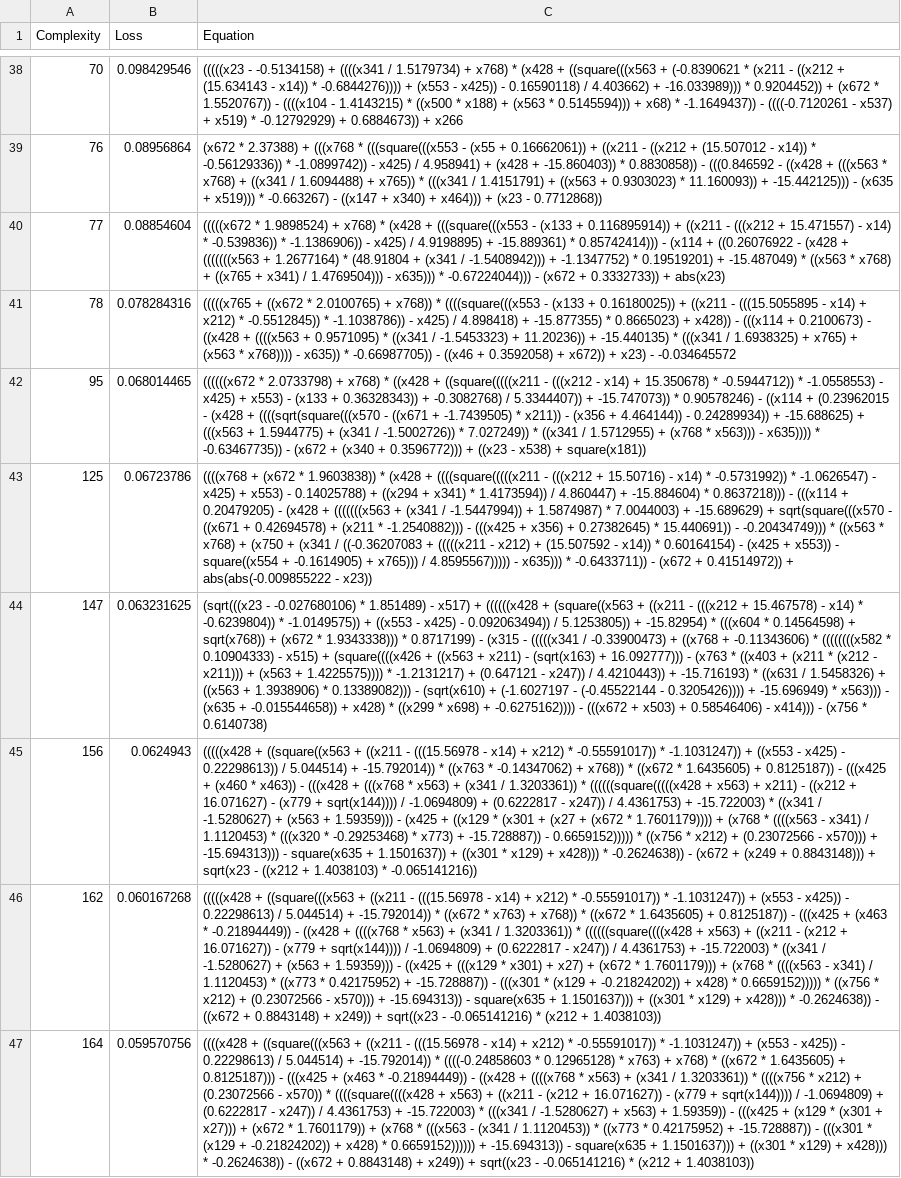
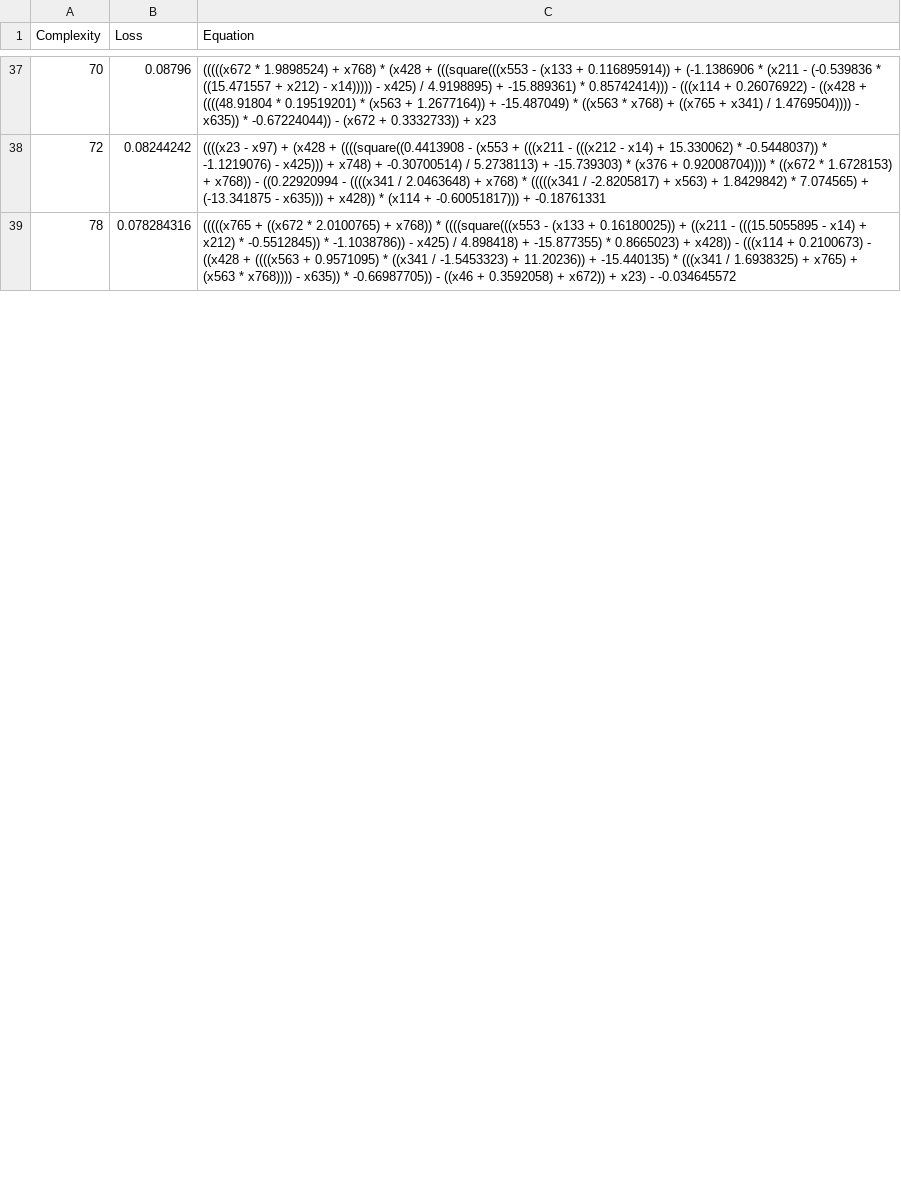
Before and after one commit to EduTobia24/Stockfish, a CSV file: outputs/20251002_184214_OEeD6B/hall_of_fame.csv, drawn as a sheet; only a part is shown, gaps mark what is left out; removed rows and columns are numbered as before the commit, all else as after; the diff covers the shown part only; the diff names each change by its address in the sheet, - before the commit and + after, or states it on an @@ line.

```diff
--- a/outputs/20251002_184214_OEeD6B/hall_of_fame.csv
+++ b/outputs/20251002_184214_OEeD6B/hall_of_fame.csv
-B37 (Loss): 0.098429546
+B37 (Loss): 0.08796
-C37 (Equation): (((((x23 - -0.5134158) + ((((x341 / 1.5179734) + x768) * (x428 + ((square(((x563 + (-0.8390621 * (x211 - ((x212 + (15.634143 - x14)) * -0.6844276)))) + (x553 - x425)) - 0.16590118) / 4.403662) + -16.033989))) * 0.9204452)) + (x672 * 1.5520767)) - ((((x104 - 1.4143215) * ((x500 * x188) + (x563 * 0.5145594))) + x68) * -1.1649437)) - ((((-0.7120261 - x537) + x519) * -0.12792929) + 0.6884673)) + x266
+C37 (Equation): (((((x672 * 1.9898524) + x768) * (x428 + (((square(((x553 - (x133 + 0.116895914)) + (-1.1386906 * (x211 - (-0.539836 * ((15.471557 + x212) - x14))))) - x425) / 4.9198895) + -15.889361) * 0.85742414))) - (((x114 + 0.26076922) - ((x428 + ((((48.91804 * 0.19519201) * (x563 + 1.2677164)) + -15.487049) * ((x563 * x768) + ((x765 + x341) / 1.4769504)))) - x635)) * -0.67224044)) - (x672 + 0.3332733)) + x23
-row 39: 76 | 0.08956864 | (x672 * 2.37388) + (((x768 * (((square(((x553 - (x55 + 0.16662061)) + ((x211 - ((x212 + (15.507012 - x14)) * -0.56129336)) * -1.0899742)) - x425) / 4.958941) + (x428 + -15.860403)) * 0.8830858)) - (((0.846592 - ((x428 + (((x563 * x768) + ((x341 / 1.6094488) + x765)) * (((x341 / 1.4151791) + ((x563 + 0.9303023) * 11.160093)) + -15.442125))) - (x635 + x519))) * -0.663267) - ((x147 + x340) + x464))) + (x23 - 0.7712868))
-row 40: 77 | 0.08854604 | (((((x672 * 1.9898524) + x768) * (x428 + (((square(((x553 - (x133 + 0.116895914)) + ((x211 - (((x212 + 15.471557) - x14) * -0.539836)) * -1.1386906)) - x425) / 4.9198895) + -15.889361) * 0.85742414))) - (x114 + ((0.26076922 - (x428 + (((((((x563 + 1.2677164) * (48.91804 + (x341 / -1.5408942))) + -1.1347752) * 0.19519201) + -15.487049) * ((x563 * x768) + ((x765 + x341) / 1.4769504))) - x635))) * -0.67224044))) - (x672 + 0.3332733)) + abs(x23)
+row 38: 72 | 0.08244242 | ((((x23 - x97) + (x428 + ((((square((0.4413908 - (x553 + (((x211 - (((x212 - x14) + 15.330062) * -0.5448037)) * -1.1219076) - x425))) + x748) + -0.30700514) / 5.2738113) + -15.739303) * (x376 + 0.92008704)))) * ((x672 * 1.6728153) + x768)) - ((0.22920994 - ((((x341 / 2.0463648) + x768) * (((((x341 / -2.8205817) + x563) + 1.8429842) * 7.074565) + (-13.341875 - x635))) + x428)) * (x114 + -0.60051817))) + -0.18761331
-row 42: 95 | 0.068014465 | ((((((x672 * 2.0733798) + x768) * ((x428 + ((square(((((x211 - (((x212 - x14) + 15.350678) * -0.5944712)) * -1.0558553) - x425) + x553) - (x133 + 0.36328343)) + -0.3082768) / 5.3344407)) + -15.747073)) * 0.90578246) - ((x114 + (0.23962015 - (x428 + ((((sqrt(square(((x570 - ((x671 + -1.7439505) * x211)) - (x356 + 4.464144)) - 0.24289934)) + -15.688625) + (((x563 + 1.5944775) + (x341 / -1.5002726)) * 7.027249)) * ((x341 / 1.5712955) + (x768 * x563))) - x635)))) * -0.63467735)) - (x672 + (x340 + 0.3596772))) + ((x23 - x538) + square(x181))
-row 43: 125 | 0.06723786 | ((((x768 + (x672 * 1.9603838)) * (x428 + ((((square(((((x211 - (((x212 + 15.50716) - x14) * -0.5731992)) * -1.0626547) - x425) + x553) - 0.14025788) + ((x294 + x341) * 1.4173594)) / 4.860447) + -15.884604) * 0.8637218))) - (((x114 + 0.20479205) - (x428 + (((((((x563 + (x341 / -1.5447994)) + 1.5874987) * 7.0044003) + -15.689629) + sqrt(square(((x570 - ((x671 + 0.42694578) + (x211 * -1.2540882))) - (((x425 + x356) + 0.27382645) * 15.440691)) - -0.20434749))) * ((x563 * x768) + (x750 + (x341 / ((-0.36207083 + (((((x211 - x212) + (15.507592 - x14)) * 0.60164154) - (x425 + x553)) - square((x554 + -0.1614905) + x765))) / 4.8595567))))) - x635))) * -0.6433711)) - (x672 + 0.41514972)) + abs(abs(-0.009855222 - x23))
-row 44: 147 | 0.063231625 | (sqrt(((x23 - -0.027680106) * 1.851489) - x517) + ((((((x428 + (square((x563 + ((x211 - (((x212 + 15.467578) - x14) * -0.6239804)) * -1.0149575)) + ((x553 - x425) - 0.092063494)) / 5.1253805)) + -15.82954) * (((x604 * 0.14564598) + sqrt(x768)) + (x672 * 1.9343338))) * 0.8717199) - (x315 - (((((x341 / -0.33900473) + ((x768 + -0.11343606) * ((((((((x582 * 0.10904333) - x515) + (square((((x426 + ((x563 + x211) - (sqrt(x163) + 16.092777))) - (x763 * ((x403 + (x211 * (x212 - x211))) + (x563 + 1.4225575)))) * -1.2131217) + (0.647121 - x247)) / 4.4210443)) + -15.716193) * ((x631 / 1.5458326) + ((x563 + 1.3938906) * 0.13389082))) - (sqrt(x610) + (-1.6027197 - (-0.45522144 - 0.3205426)))) + -15.696949) * x563))) - (x635 + -0.015544658)) + x428) * ((x299 * x698) + -0.6275162)))) - (((x672 + x503) + 0.58546406) - x414))) - (x756 * 0.6140738)
-row 45: 156 | 0.0624943 | (((((x428 + ((square((x563 + ((x211 - (((15.56978 - x14) + x212) * -0.55591017)) * -1.1031247)) + ((x553 - x425) - 0.22298613)) / 5.044514) + -15.792014)) * ((x763 * -0.14347062) + x768)) * ((x672 * 1.6435605) + 0.8125187)) - (((x425 + (x460 * x463)) - (((x428 + (((x768 * x563) + (x341 / 1.3203361)) * ((((((square(((((x428 + x563) + x211) - ((x212 + 16.071627) - (x779 + sqrt(x144)))) / -1.0694809) + (0.6222817 - x247)) / 4.4361753) + -15.722003) * ((x341 / -1.5280627) + (x563 + 1.59359))) - (x425 + ((x129 * (x301 + (x27 + (x672 * 1.7601179)))) + (x768 * ((((x563 - x341) / 1.1120453) * (((x320 * -0.29253468) * x773) + -15.728887)) - 0.6659152))))) * ((x756 * x212) + (0.23072566 - x570))) + -15.694313))) - square(x635 + 1.1501637)) + ((x301 * x129) + x428))) * -0.2624638)) - (x672 + (x249 + 0.8843148))) + sqrt(x23 - ((x212 + 1.4038103) * -0.065141216))
-row 46: 162 | 0.060167268 | (((((x428 + ((square(((x563 + ((x211 - (((15.56978 - x14) + x212) * -0.55591017)) * -1.1031247)) + (x553 - x425)) - 0.22298613) / 5.044514) + -15.792014)) * ((x672 * x763) + x768)) * ((x672 * 1.6435605) + 0.8125187)) - (((x425 + (x463 * -0.21894449)) - ((x428 + ((((x768 * x563) + (x341 / 1.3203361)) * ((((((square((((x428 + x563) + ((x211 - (x212 + 16.071627)) - (x779 + sqrt(x144)))) / -1.0694809) + (0.6222817 - x247)) / 4.4361753) + -15.722003) * ((x341 / -1.5280627) + (x563 + 1.59359))) - ((x425 + (((x129 * x301) + x27) + (x672 * 1.7601179))) + (x768 * ((((x563 - x341) / 1.1120453) * ((x773 * 0.42175952) + -15.728887)) - (((x301 * (x129 + -0.21824202)) + x428) * 0.6659152))))) * ((x756 * x212) + (0.23072566 - x570))) + -15.694313)) - square(x635 + 1.1501637))) + ((x301 * x129) + x428))) * -0.2624638)) - ((x672 + 0.8843148) + x249)) + sqrt((x23 - -0.065141216) * (x212 + 1.4038103))
-row 47: 164 | 0.059570756 | ((((x428 + ((square(((x563 + ((x211 - (((15.56978 - x14) + x212) * -0.55591017)) * -1.1031247)) + (x553 - x425)) - 0.22298613) / 5.044514) + -15.792014)) * ((((-0.24858603 * 0.12965128) * x763) + x768) * ((x672 * 1.6435605) + 0.8125187))) - (((x425 + (x463 * -0.21894449)) - ((x428 + ((((x768 * x563) + (x341 / 1.3203361)) * ((((x756 * x212) + (0.23072566 - x570)) * ((((square((((x428 + x563) + ((x211 - (x212 + 16.071627)) - (x779 + sqrt(x144)))) / -1.0694809) + (0.6222817 - x247)) / 4.4361753) + -15.722003) * (((x341 / -1.5280627) + x563) + 1.59359)) - (((x425 + (x129 * (x301 + x27))) + (x672 * 1.7601179)) + (x768 * (((x563 - (x341 / 1.1120453)) * ((x773 * 0.42175952) + -15.728887)) - (((x301 * (x129 + -0.21824202)) + x428) * 0.6659152)))))) + -15.694313)) - square(x635 + 1.1501637))) + ((x301 * x129) + x428))) * -0.2624638)) - ((x672 + 0.8843148) + x249)) + sqrt((x23 - -0.065141216) * (x212 + 1.4038103))
```
Also changed, not shown: 12 added rows, 8 removed rows and 24 edited cells elsewhere in this file, 2 other files.
